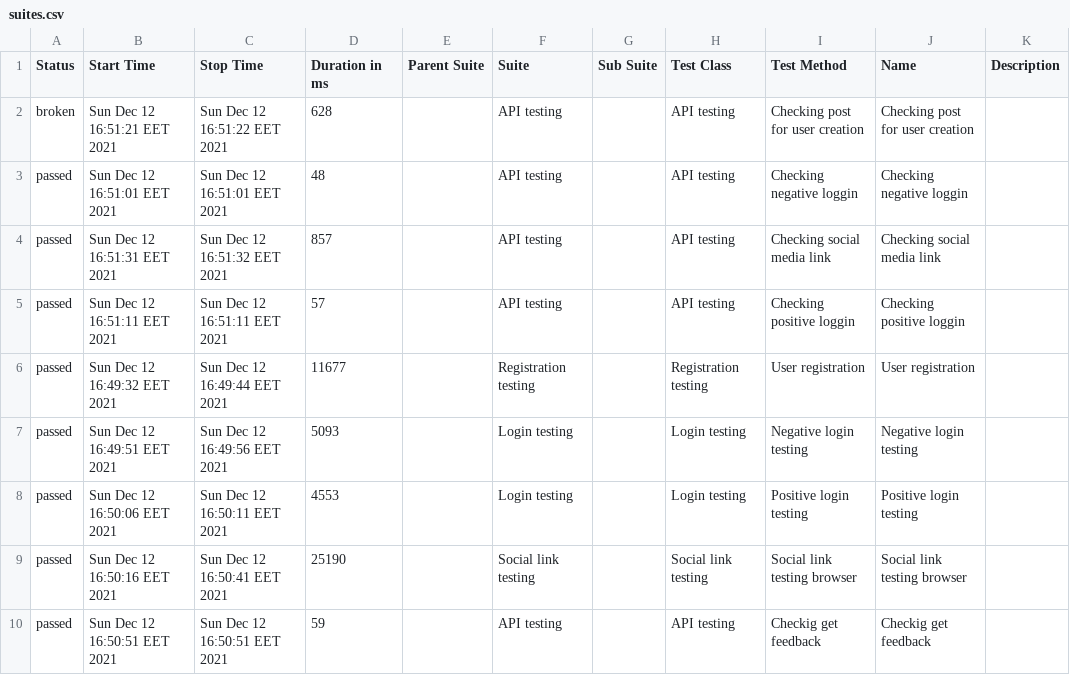
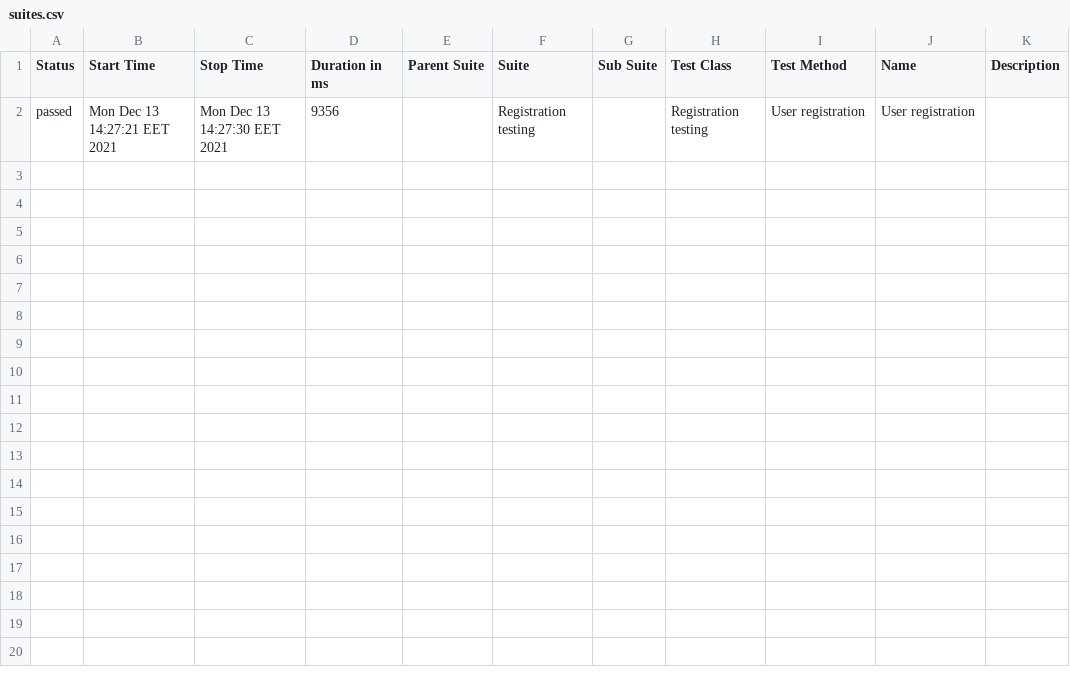
Before and after one commit to MariBach/Automation, a CSV file: allure-report/data/suites.csv, drawn as a sheet.

```diff
--- a/allure-report/data/suites.csv
+++ b/allure-report/data/suites.csv
@@ -1,10 +1,2 @@
 "Status","Start Time","Stop Time","Duration in ms","Parent Suite","Suite","Sub Suite","Test Class","Test Method","Name","Description"
-"broken","Sun Dec 12 16:51:21 EET 2021","Sun Dec 12 16:51:22 EET 2021","628","","API testing","","API testing","Checking post for user creation","Checking post for user creation",""
-"passed","Sun Dec 12 16:51:01 EET 2021","Sun Dec 12 16:51:01 EET 2021","48","","API testing","","API testing","Checking negative loggin","Checking negative loggin",""
-"passed","Sun Dec 12 16:51:31 EET 2021","Sun Dec 12 16:51:32 EET 2021","857","","API testing","","API testing","Checking social media link","Checking social media link",""
-"passed","Sun Dec 12 16:51:11 EET 2021","Sun Dec 12 16:51:11 EET 2021","57","","API testing","","API testing","Checking positive loggin","Checking positive loggin",""
-"passed","Sun Dec 12 16:49:32 EET 2021","Sun Dec 12 16:49:44 EET 2021","11677","","Registration testing","","Registration testing","User registration","User registration",""
-"passed","Sun Dec 12 16:49:51 EET 2021","Sun Dec 12 16:49:56 EET 2021","5093","","Login testing","","Login testing","Negative login testing","Negative login testing",""
-"passed","Sun Dec 12 16:50:06 EET 2021","Sun Dec 12 16:50:11 EET 2021","4553","","Login testing","","Login testing","Positive login testing","Positive login testing",""
-"passed","Sun Dec 12 16:50:16 EET 2021","Sun Dec 12 16:50:41 EET 2021","25190","","Social link testing","","Social link testing","Social link testing browser","Social link testing browser",""
-"passed","Sun Dec 12 16:50:51 EET 2021","Sun Dec 12 16:50:51 EET 2021","59","","API testing","","API testing","Checkig get feedback","Checkig get feedback",""
+"passed","Mon Dec 13 14:27:21 EET 2021","Mon Dec 13 14:27:30 EET 2021","9356","","Registration testing","","Registration testing","User registration","User registration",""
```
Also changed, not shown: 45 other files.
